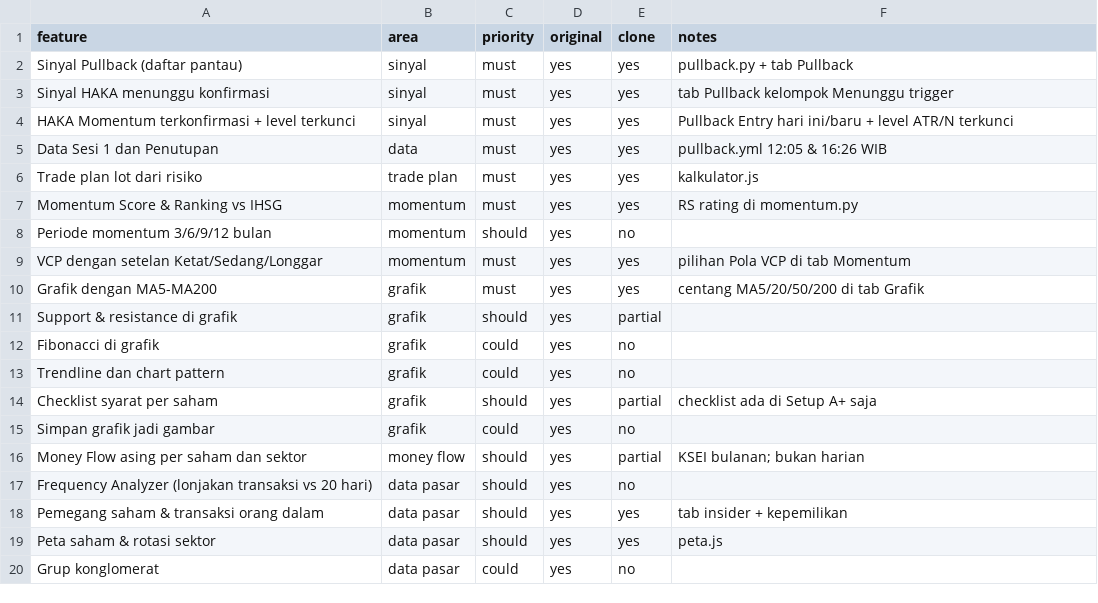
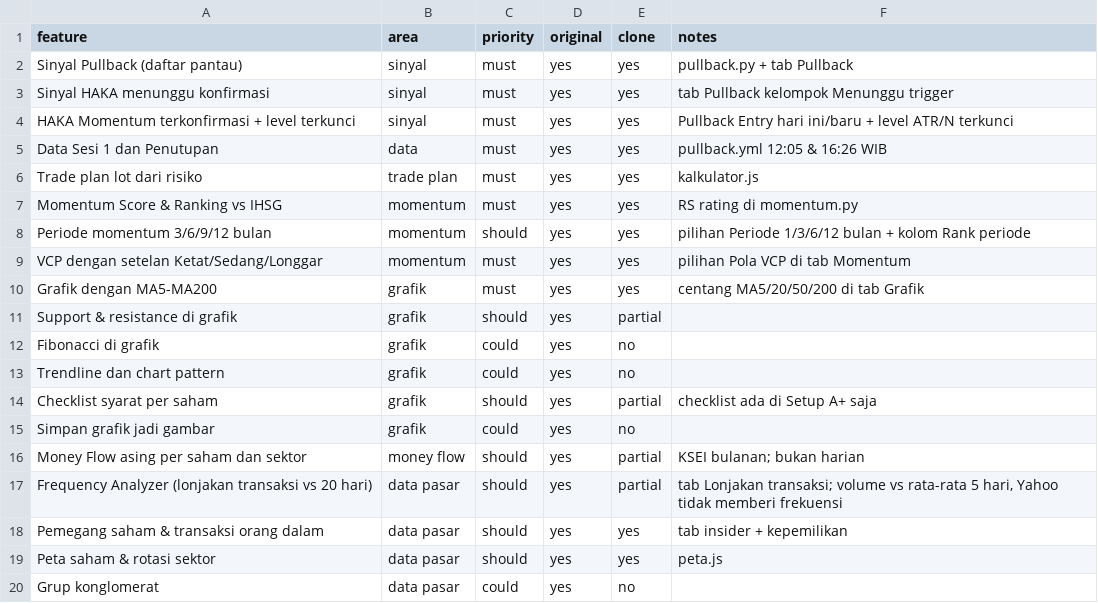
Before and after one commit to adeferdian18/idx-screener, a CSV file: replica/features.csv, drawn as a sheet; only a part is shown.

```diff
--- a/replica/features.csv
+++ b/replica/features.csv
@@ -7,3 +7,3 @@ Trade plan lot dari risiko,trade plan,must,yes,yes,kalkulator.js
 Momentum Score & Ranking vs IHSG,momentum,must,yes,yes,RS rating di momentum.py
-Periode momentum 3/6/9/12 bulan,momentum,should,yes,no,
+Periode momentum 3/6/9/12 bulan,momentum,should,yes,yes,pilihan Periode 1/3/6/12 bulan + kolom Rank periode
 VCP dengan setelan Ketat/Sedang/Longgar,momentum,must,yes,yes,pilihan Pola VCP di tab Momentum
@@ -16,3 +16,3 @@ Simpan grafik jadi gambar,grafik,could,yes,no,
 Money Flow asing per saham dan sektor,money flow,should,yes,partial,KSEI bulanan; bukan harian
-Frequency Analyzer (lonjakan transaksi vs 20 hari),data pasar,should,yes,no,
+Frequency Analyzer (lonjakan transaksi vs 20 hari),data pasar,should,yes,partial,"tab Lonjakan transaksi; volume vs rata-rata 5 hari, Yahoo tidak memberi frekuensi"
 Pemegang saham & transaksi orang dalam,data pasar,should,yes,yes,tab insider + kepemilikan
```
Also changed, not shown: 3 other files.
